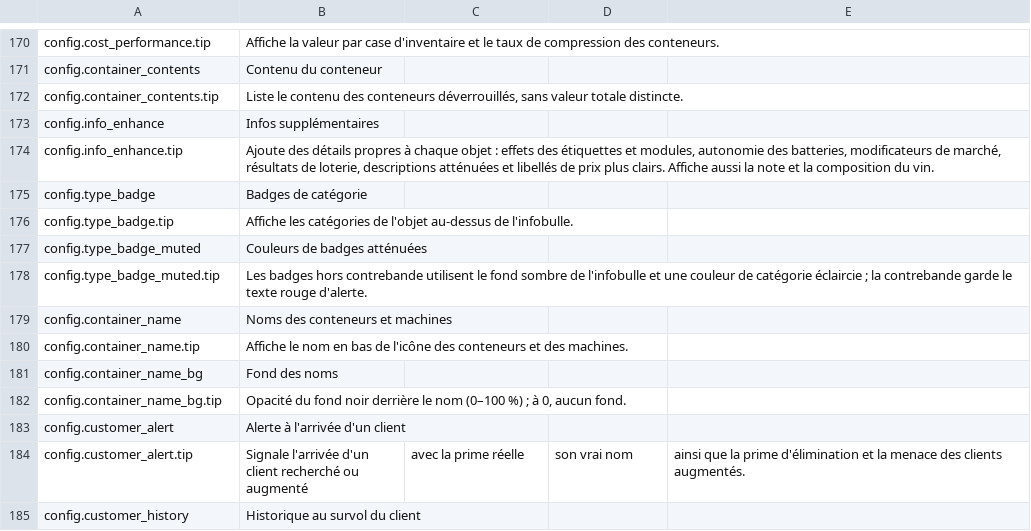
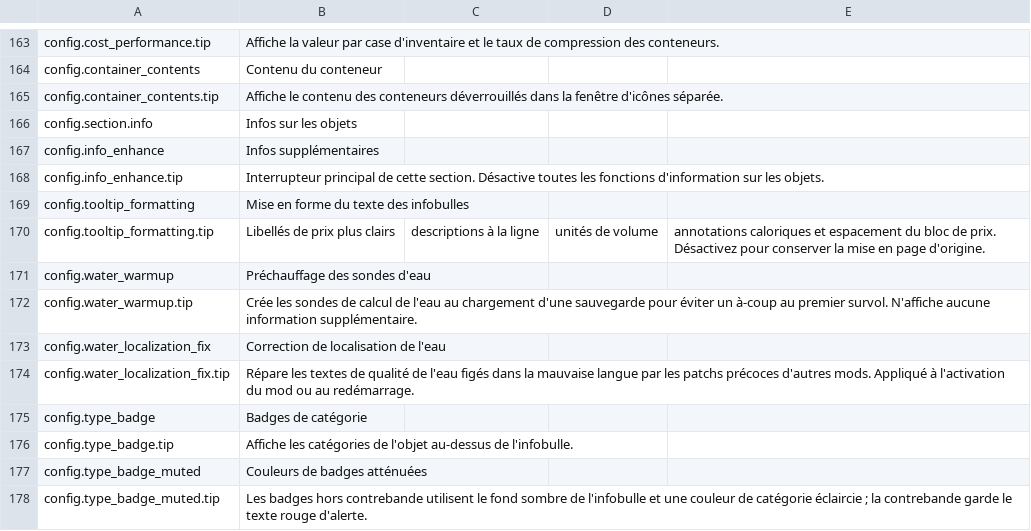
Before and after one commit to Amres-1696/item-details, a CSV file: Localization/fr.csv, drawn as a sheet; only a part is shown, gaps mark what is left out; the shorter side is filled out with more unchanged rows; the diff covers the shown part only.

```diff
--- a/Localization/fr.csv
+++ b/Localization/fr.csv
@@ -171,5 +164,12 @@ config.cost_performance.tip,Affiche la valeur par case d'inventaire et le taux d
 config.container_contents,Contenu du conteneur
-config.container_contents.tip,"Liste le contenu des conteneurs déverrouillés, sans valeur totale distincte."
+config.container_contents.tip,Affiche le contenu des conteneurs déverrouillés dans la fenêtre d'icônes séparée.
+config.section.info,Infos sur les objets
 config.info_enhance,Infos supplémentaires
-config.info_enhance.tip,"Ajoute des détails propres à chaque objet : effets des étiquettes et modules, autonomie des batteries, modificateurs de marché, résultats de loterie, descriptions atténuées et libellés de prix plus clairs. Affiche aussi la note et la composition du vin."
+config.info_enhance.tip,Interrupteur principal de cette section. Désactive toutes les fonctions d'information sur les objets.
+config.tooltip_formatting,Mise en forme du texte des infobulles
+config.tooltip_formatting.tip,Libellés de prix plus clairs, descriptions à la ligne, unités de volume, annotations caloriques et espacement du bloc de prix. Désactivez pour conserver la mise en page d'origine.
+config.water_warmup,Préchauffage des sondes d'eau
+config.water_warmup.tip,Crée les sondes de calcul de l'eau au chargement d'une sauvegarde pour éviter un à-coup au premier survol. N'affiche aucune information supplémentaire.
+config.water_localization_fix,Correction de localisation de l'eau
+config.water_localization_fix.tip,Répare les textes de qualité de l'eau figés dans la mauvaise langue par les patchs précoces d'autres mods. Appliqué à l'activation du mod ou au redémarrage.
 config.type_badge,Badges de catégorie
```
Also changed, not shown: 1 added row and 8 removed rows elsewhere in this file, Localization/de.csv, Localization/ja.csv, 30 other files.
